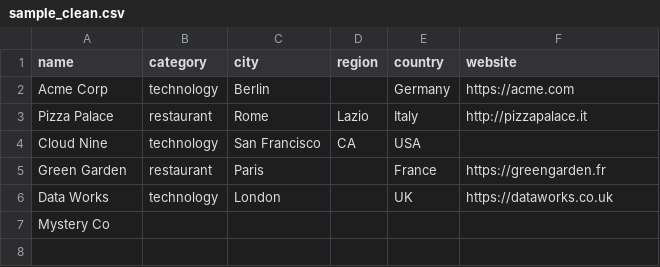
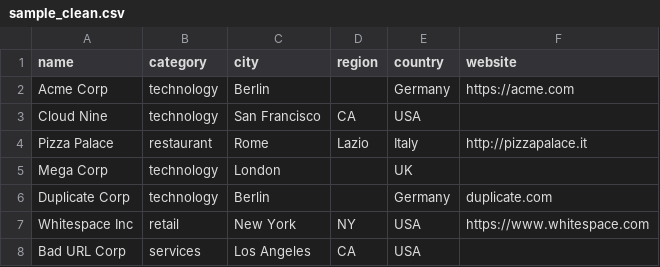
Before and after one commit to BonnieProsper/feb-2026-month-of-code, a CSV file: day-01-business-directory-aggregator/data/sample_clean.csv, drawn as a sheet.

```diff
--- a/day-01-business-directory-aggregator/data/sample_clean.csv
+++ b/day-01-business-directory-aggregator/data/sample_clean.csv
@@ -2,6 +2,7 @@ name,category,city,region,country,website
 Acme Corp,technology,Berlin,,Germany,https://acme.com
+Cloud Nine,technology,San Francisco,CA,USA,
 Pizza Palace,restaurant,Rome,Lazio,Italy,http://pizzapalace.it
-Cloud Nine,technology,San Francisco,CA,USA,
-Green Garden,restaurant,Paris,,France,https://greengarden.fr
-Data Works,technology,London,,UK,https://dataworks.co.uk
-Mystery Co,,,,,
+Mega Corp,technology,London,,UK,
+Duplicate Corp,technology,Berlin,,Germany,duplicate.com
+Whitespace Inc,retail,New York,NY,USA,https://www.whitespace.com
+Bad URL Corp,services,Los Angeles,CA,USA,
```
Also changed, not shown: day-01-business-directory-aggregator/data/sample_raw.csv, 11 other files.
